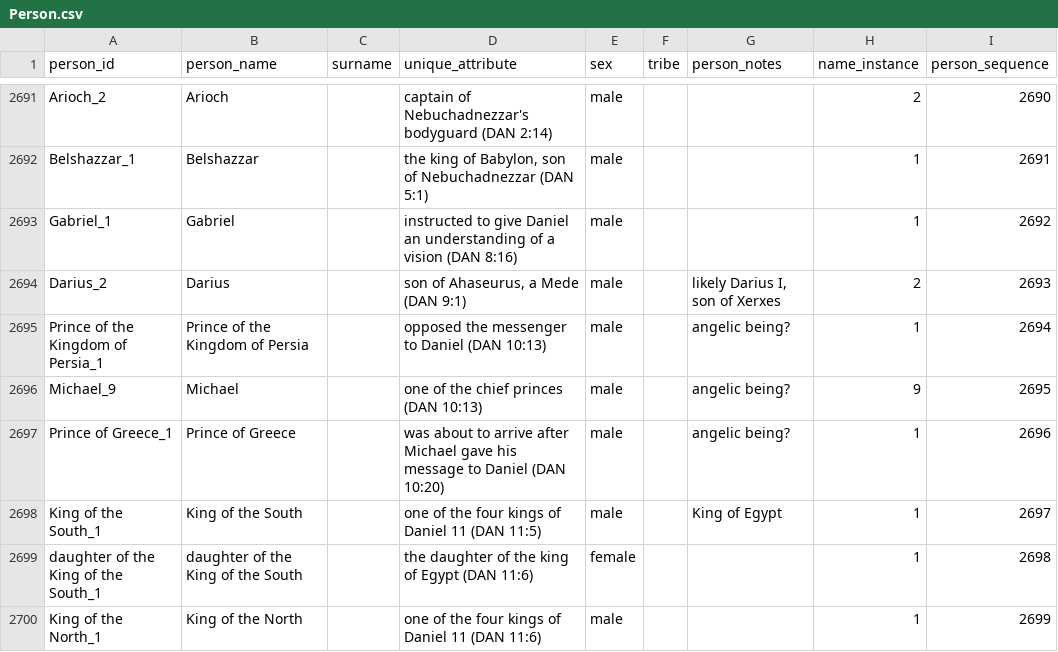
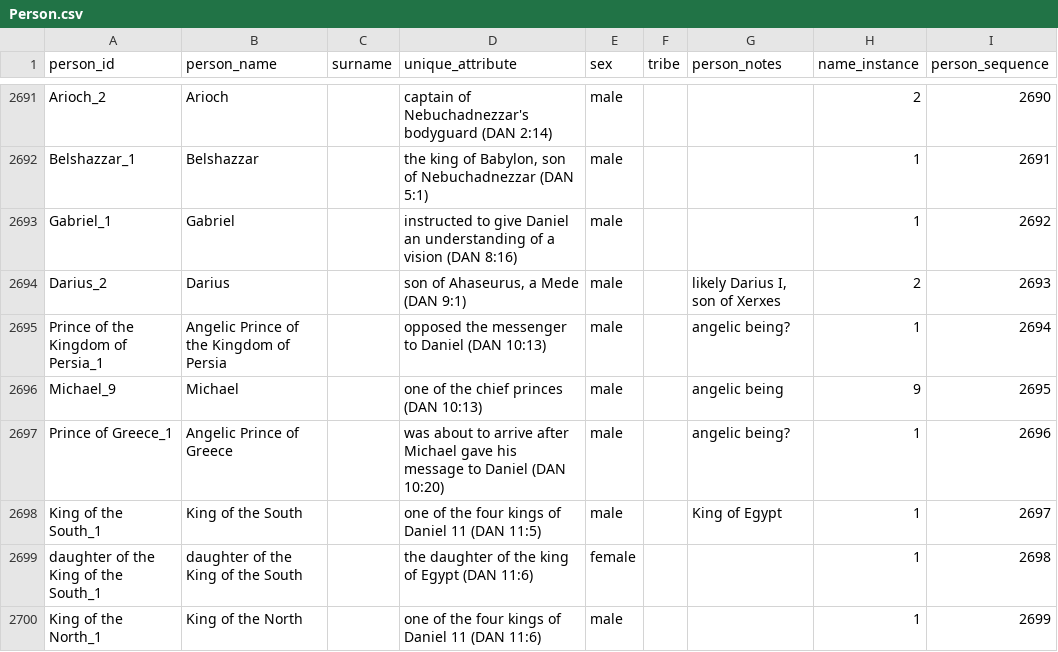
Before and after one commit to dkgaddy/Kalyx, a CSV file: Person.csv, drawn as a sheet; only a part is shown, gaps mark what is left out.

```diff
--- a/Person.csv
+++ b/Person.csv
@@ -2694,5 +2694,5 @@ Gabriel_1,Gabriel,,instructed to give Daniel an understanding of a vision (DAN 8
 Darius_2,Darius,,"son of Ahaseurus, a Mede (DAN 9:1)",male,,"likely Darius I, son of Xerxes",2,2693
-Prince of the Kingdom of Persia_1,Prince of the Kingdom of Persia,,opposed the messenger to Daniel (DAN 10:13),male,,angelic being?,1,2694
-Michael_9,Michael,,one of the chief princes (DAN 10:13),male,,angelic being?,9,2695
-Prince of Greece_1,Prince of Greece,,was about to arrive after Michael gave his message to Daniel (DAN 10:20),male,,angelic being?,1,2696
+Prince of the Kingdom of Persia_1,Angelic Prince of the Kingdom of Persia,,opposed the messenger to Daniel (DAN 10:13),male,,angelic being?,1,2694
+Michael_9,Michael,,one of the chief princes (DAN 10:13),male,,angelic being,9,2695
+Prince of Greece_1,Angelic Prince of Greece,,was about to arrive after Michael gave his message to Daniel (DAN 10:20),male,,angelic being?,1,2696
 King of the South_1,King of the South,,one of the four kings of Daniel 11 (DAN 11:5),male,,King of Egypt,1,2697
```
Also changed, not shown: PersonLabel.csv, 53 other files.
